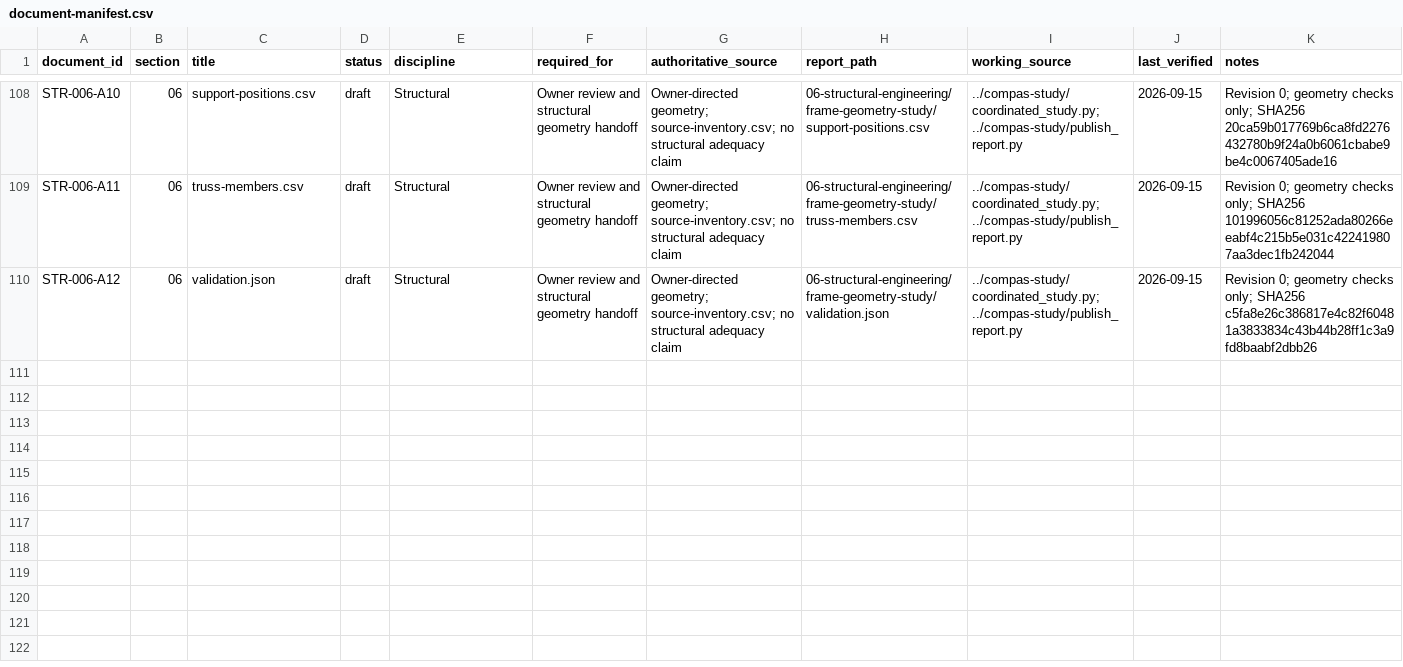
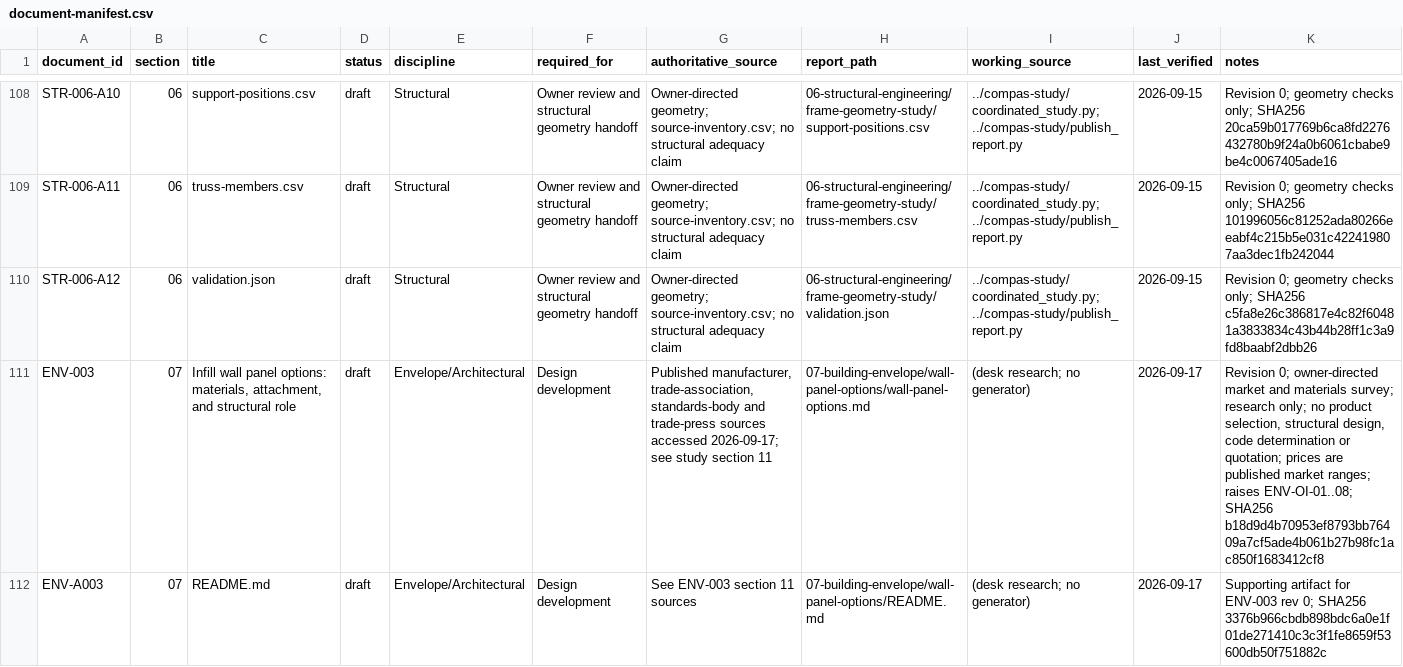
Before and after one commit to ericbusboom/garage-renovation, a CSV file: source/report/document-manifest.csv, drawn as a sheet; only a part is shown, gaps mark what is left out; the diff names each change by its address in the sheet, - before the commit and + after, or states it on an @@ line.

```diff
--- a/source/report/document-manifest.csv
+++ b/source/report/document-manifest.csv
+row 111: ENV-003 | 07 | Infill wall panel options: materials, attachment, and structural role | draft | Envelope/Architectural | Design development | Published manufacturer, trade-association, standards-body and trade-press sources accessed 2026-09-17; see study section 11 | 07-building-envelope/wall-panel-options/wall-panel-options.md | (desk research; no generator) | 2026-09-17 | Revision 0; owner-directed market and materials survey; research only; no product selection, structural design, code determination or quotation; prices are published market ranges; raises ENV-OI-01..08; SHA256 b18d9d4b70953ef8793bb76409a7cf5ade4b061b27b98fc1ac850f1683412cf8
+row 112: ENV-A003 | 07 | README.md | draft | Envelope/Architectural | Design development | See ENV-003 section 11 sources | 07-building-envelope/wall-panel-options/README.md | (desk research; no generator) | 2026-09-17 | Supporting artifact for ENV-003 rev 0; SHA256 3376b966cbdb898bdc6a0e1f01de271410c3c3f1fe8659f53600db50f751882c
```
Also changed, not shown: source/roof-studies/square-upper-west/connected-frame/member-end-audit.csv, 17 other files.
